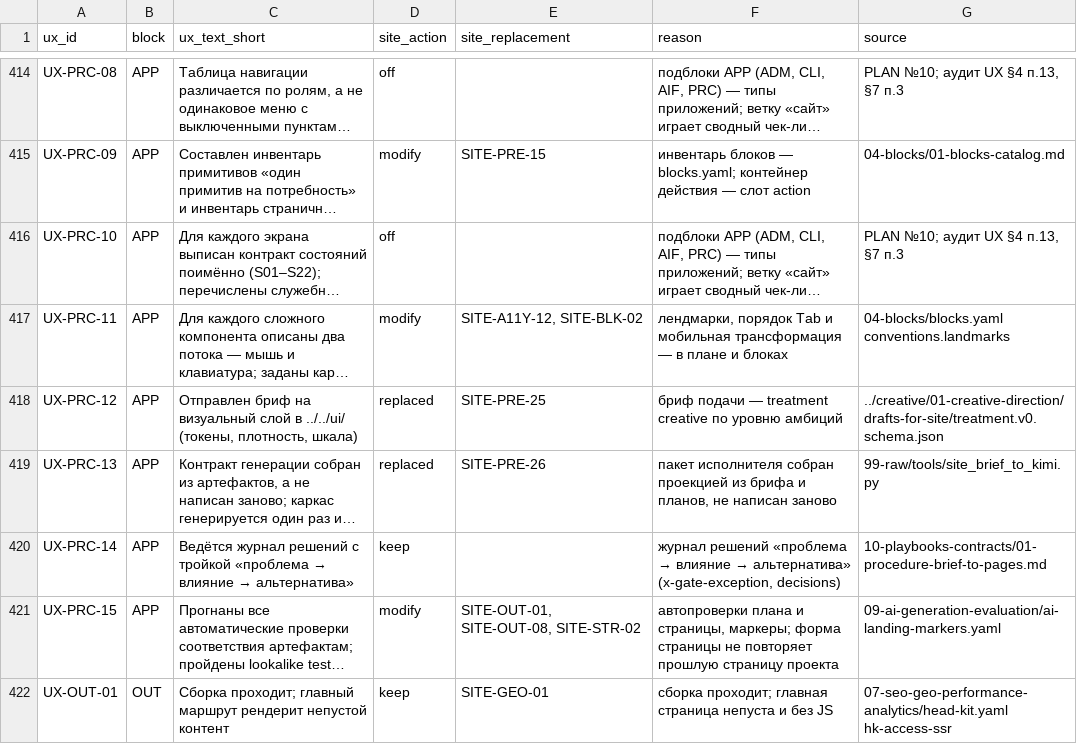
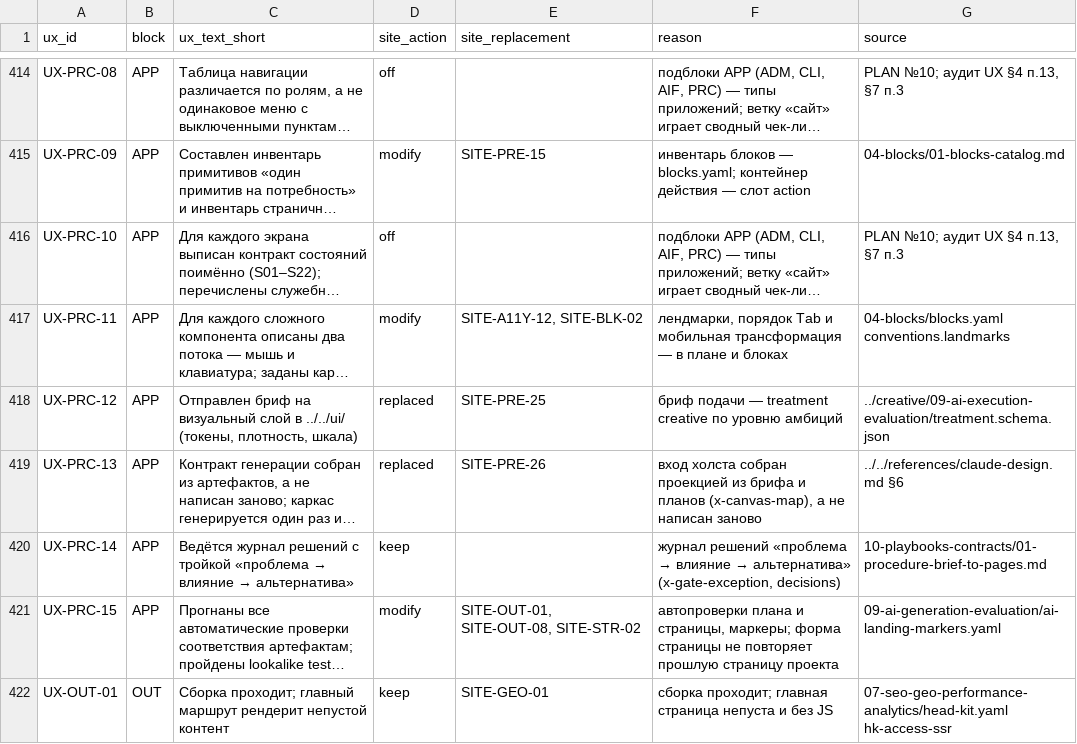
Before and after one commit to gommgo/business-strategy-template, a TSV file: .claude/skills/design-deep-dive/kb/site/09-ai-generation-evaluation/ux-marketing-profile.tsv, drawn as a sheet; only a part is shown, gaps mark what is left out; long unchanged cells end in …; the diff covers the shown part only; the diff names each change by its address in the sheet, - before the commit and + after, or states it on an @@ line.

```diff
--- a/.claude/skills/design-deep-dive/kb/site/09-ai-generation-evaluation/ux-marketing-profile.tsv
+++ b/.claude/skills/design-deep-dive/kb/site/09-ai-generation-evaluation/ux-marketing-profile.tsv
-G418 (source): ../creative/01-creative-direction/drafts-for-site/treatment.v0.schema.json
+G418 (source): ../creative/09-ai-execution-evaluation/treatment.schema.json
-F419 (reason): пакет исполнителя собран проекцией из брифа и планов, не написан…
+F419 (reason): вход холста собран проекцией из брифа и планов (x-canvas-map), а не написан…
-G419 (source): 99-raw/tools/site_brief_to_kimi.py
+G419 (source): ../../references/claude-design.md §6
```
Also changed, not shown: 29 edited cells elsewhere in this file, .claude/skills/design-deep-dive/kb/site/99-raw/experiments/K/02-ux-profile/ac-profile.tsv.
